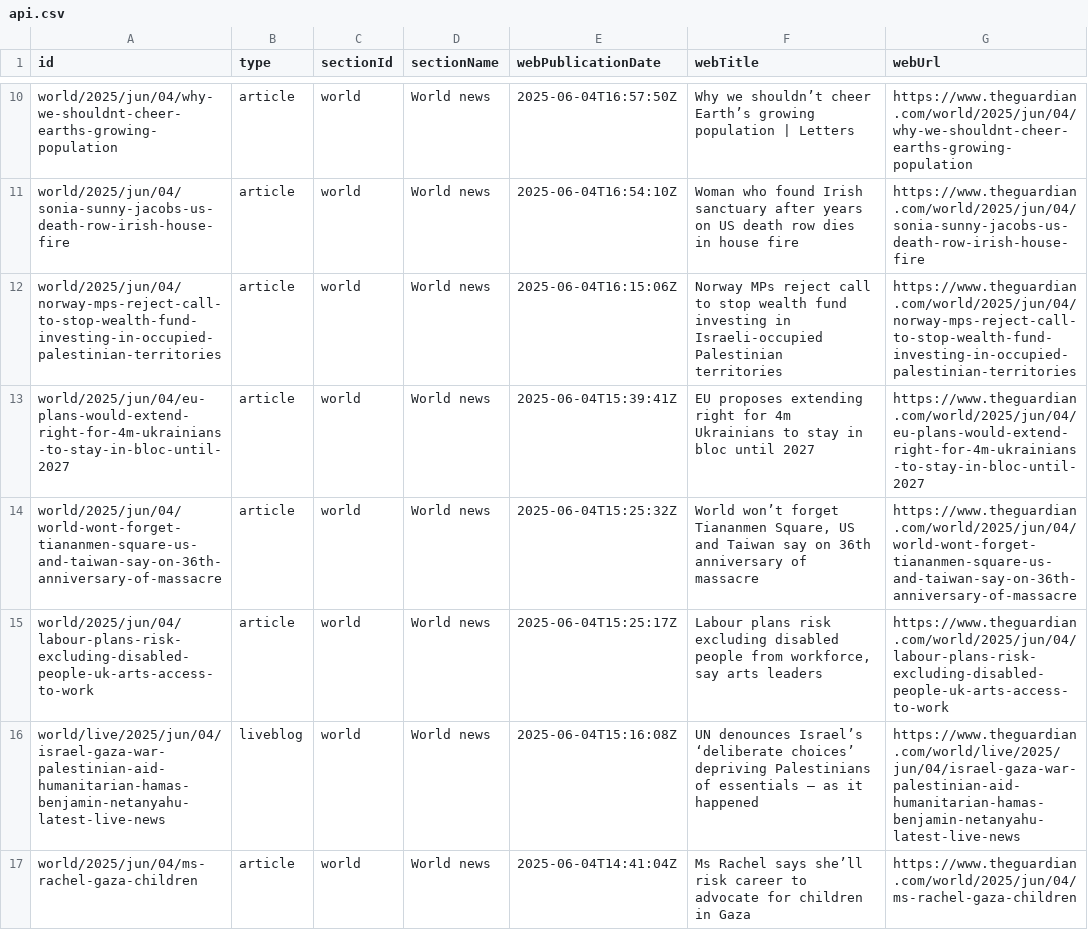
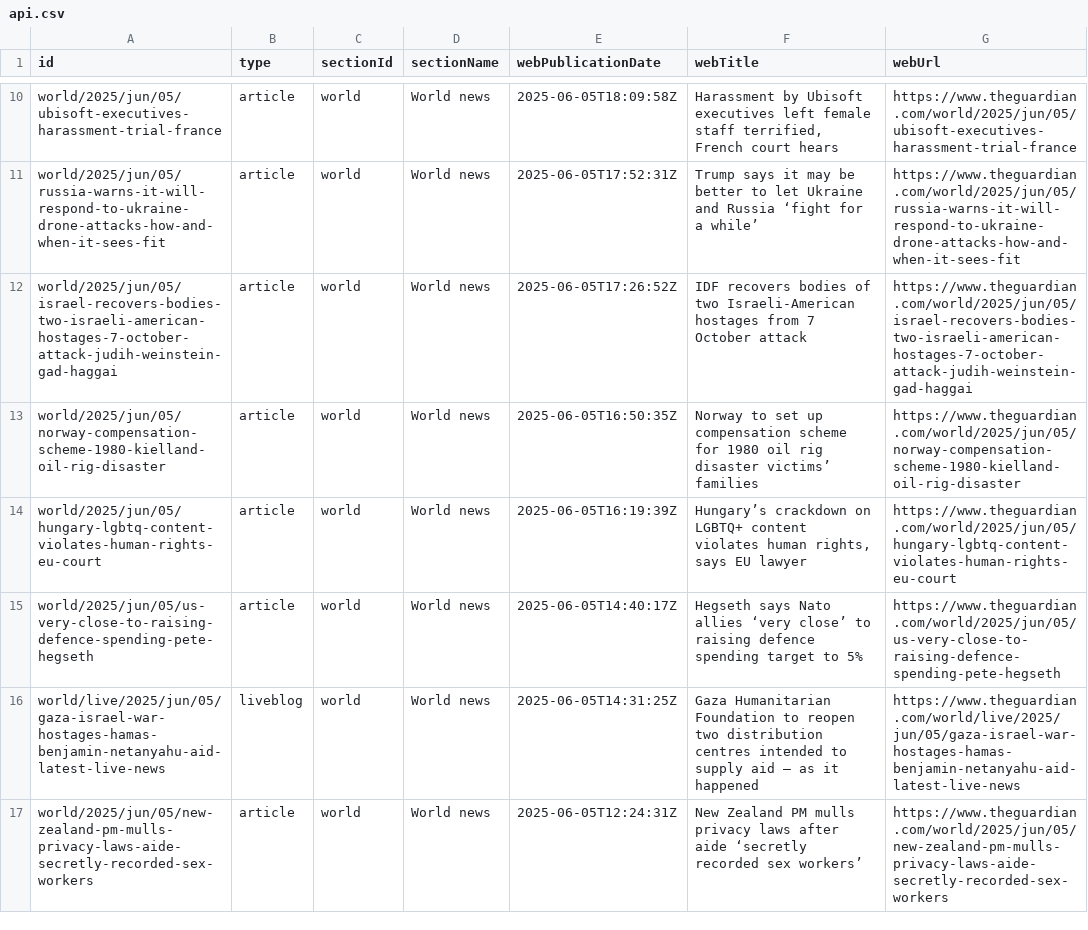
Before and after one commit to 400Ping/OpenSource-Platform, a CSV file: api.csv, drawn as a sheet; only a part is shown, gaps mark what is left out; the diff covers the shown part only; the diff names each change by its address in the sheet, - before the commit and + after, or states it on an @@ line.

```diff
--- a/api.csv
+++ b/api.csv
-A10 (id): world/2025/jun/04/why-we-shouldnt-cheer-earths-growing-population
+A10 (id): world/2025/jun/05/ubisoft-executives-harassment-trial-france
-E10 (webPublicationDate): 2025-06-04T16:57:50Z
+E10 (webPublicationDate): 2025-06-05T18:09:58Z
-F10 (webTitle): Why we shouldn’t cheer Earth’s growing population | Letters
+F10 (webTitle): Harassment by Ubisoft executives left female staff terrified, French court hears
-G10 (webUrl): https://www.theguardian.com/world/2025/jun/04/why-we-shouldnt-cheer-earths-growing-population
+G10 (webUrl): https://www.theguardian.com/world/2025/jun/05/ubisoft-executives-harassment-trial-france
-A11 (id): world/2025/jun/04/sonia-sunny-jacobs-us-death-row-irish-house-fire
+A11 (id): world/2025/jun/05/russia-warns-it-will-respond-to-ukraine-drone-attacks-how-and-when-it-sees-fit
-E11 (webPublicationDate): 2025-06-04T16:54:10Z
+E11 (webPublicationDate): 2025-06-05T17:52:31Z
-F11 (webTitle): Woman who found Irish sanctuary after years on US death row dies in house fire
+F11 (webTitle): Trump says it may be better to let Ukraine and Russia ‘fight for a while’
-G11 (webUrl): https://www.theguardian.com/world/2025/jun/04/sonia-sunny-jacobs-us-death-row-irish-house-fire
+G11 (webUrl): https://www.theguardian.com/world/2025/jun/05/russia-warns-it-will-respond-to-ukraine-drone-attacks-how-and-when-it-sees-fit
-A12 (id): world/2025/jun/04/norway-mps-reject-call-to-stop-wealth-fund-investing-in-occupied-palestinian-territories
+A12 (id): world/2025/jun/05/israel-recovers-bodies-two-israeli-american-hostages-7-october-attack-judih-weinstein-gad-haggai
-E12 (webPublicationDate): 2025-06-04T16:15:06Z
+E12 (webPublicationDate): 2025-06-05T17:26:52Z
-F12 (webTitle): Norway MPs reject call to stop wealth fund investing in Israeli-occupied Palestinian territories
+F12 (webTitle): IDF recovers bodies of two Israeli-American hostages from 7 October attack
-G12 (webUrl): https://www.theguardian.com/world/2025/jun/04/norway-mps-reject-call-to-stop-wealth-fund-investing-in-occupied-palestinian-territories
+G12 (webUrl): https://www.theguardian.com/world/2025/jun/05/israel-recovers-bodies-two-israeli-american-hostages-7-october-attack-judih-weinstein-gad-haggai
-A13 (id): world/2025/jun/04/eu-plans-would-extend-right-for-4m-ukrainians-to-stay-in-bloc-until-2027
+A13 (id): world/2025/jun/05/norway-compensation-scheme-1980-kielland-oil-rig-disaster
-E13 (webPublicationDate): 2025-06-04T15:39:41Z
+E13 (webPublicationDate): 2025-06-05T16:50:35Z
-F13 (webTitle): EU proposes extending right for 4m Ukrainians to stay in bloc until 2027
+F13 (webTitle): Norway to set up compensation scheme for 1980 oil rig disaster victims’ families
-G13 (webUrl): https://www.theguardian.com/world/2025/jun/04/eu-plans-would-extend-right-for-4m-ukrainians-to-stay-in-bloc-until-2027
+G13 (webUrl): https://www.theguardian.com/world/2025/jun/05/norway-compensation-scheme-1980-kielland-oil-rig-disaster
-A14 (id): world/2025/jun/04/world-wont-forget-tiananmen-square-us-and-taiwan-say-on-36th-anniversary-of-massacre
+A14 (id): world/2025/jun/05/hungary-lgbtq-content-violates-human-rights-eu-court
-E14 (webPublicationDate): 2025-06-04T15:25:32Z
+E14 (webPublicationDate): 2025-06-05T16:19:39Z
-F14 (webTitle): World won’t forget Tiananmen Square, US and Taiwan say on 36th anniversary of massacre
+F14 (webTitle): Hungary’s crackdown on LGBTQ+ content violates human rights, says EU lawyer
-G14 (webUrl): https://www.theguardian.com/world/2025/jun/04/world-wont-forget-tiananmen-square-us-and-taiwan-say-on-36th-anniversary-of-massacre
+G14 (webUrl): https://www.theguardian.com/world/2025/jun/05/hungary-lgbtq-content-violates-human-rights-eu-court
-A15 (id): world/2025/jun/04/labour-plans-risk-excluding-disabled-people-uk-arts-access-to-work
+A15 (id): world/2025/jun/05/us-very-close-to-raising-defence-spending-pete-hegseth
-E15 (webPublicationDate): 2025-06-04T15:25:17Z
+E15 (webPublicationDate): 2025-06-05T14:40:17Z
-F15 (webTitle): Labour plans risk excluding disabled people from workforce, say arts leaders
+F15 (webTitle): Hegseth says Nato allies ‘very close’ to raising defence spending target to 5%
-G15 (webUrl): https://www.theguardian.com/world/2025/jun/04/labour-plans-risk-excluding-disabled-people-uk-arts-access-to-work
+G15 (webUrl): https://www.theguardian.com/world/2025/jun/05/us-very-close-to-raising-defence-spending-pete-hegseth
-A16 (id): world/live/2025/jun/04/israel-gaza-war-palestinian-aid-humanitarian-hamas-benjamin-netanyahu-latest-live-news
+A16 (id): world/live/2025/jun/05/gaza-israel-war-hostages-hamas-benjamin-netanyahu-aid-latest-live-news
-E16 (webPublicationDate): 2025-06-04T15:16:08Z
+E16 (webPublicationDate): 2025-06-05T14:31:25Z
-F16 (webTitle): UN denounces Israel’s ‘deliberate choices’ depriving Palestinians of essentials – as…
+F16 (webTitle): Gaza Humanitarian Foundation to reopen two distribution centres intended to supply aid – as…
-G16 (webUrl): https://www.theguardian.com/world/live/2025/jun/04/israel-gaza-war-palestinian-aid-humanitarian-hamas-benjamin-netanyahu-latest-live-news
+G16 (webUrl): https://www.theguardian.com/world/live/2025/jun/05/gaza-israel-war-hostages-hamas-benjamin-netanyahu-aid-latest-live-news
-A17 (id): world/2025/jun/04/ms-rachel-gaza-children
+A17 (id): world/2025/jun/05/new-zealand-pm-mulls-privacy-laws-aide-secretly-recorded-sex-workers
-E17 (webPublicationDate): 2025-06-04T14:41:04Z
+E17 (webPublicationDate): 2025-06-05T12:24:31Z
-F17 (webTitle): Ms Rachel says she’ll risk career to advocate for children in Gaza
+F17 (webTitle): New Zealand PM mulls privacy laws after aide ‘secretly recorded sex workers’
-G17 (webUrl): https://www.theguardian.com/world/2025/jun/04/ms-rachel-gaza-children
+G17 (webUrl): https://www.theguardian.com/world/2025/jun/05/new-zealand-pm-mulls-privacy-laws-aide-secretly-recorded-sex-workers
```
Also changed, not shown: 1 added row, 1 removed row and 44 edited cells elsewhere in this file.
